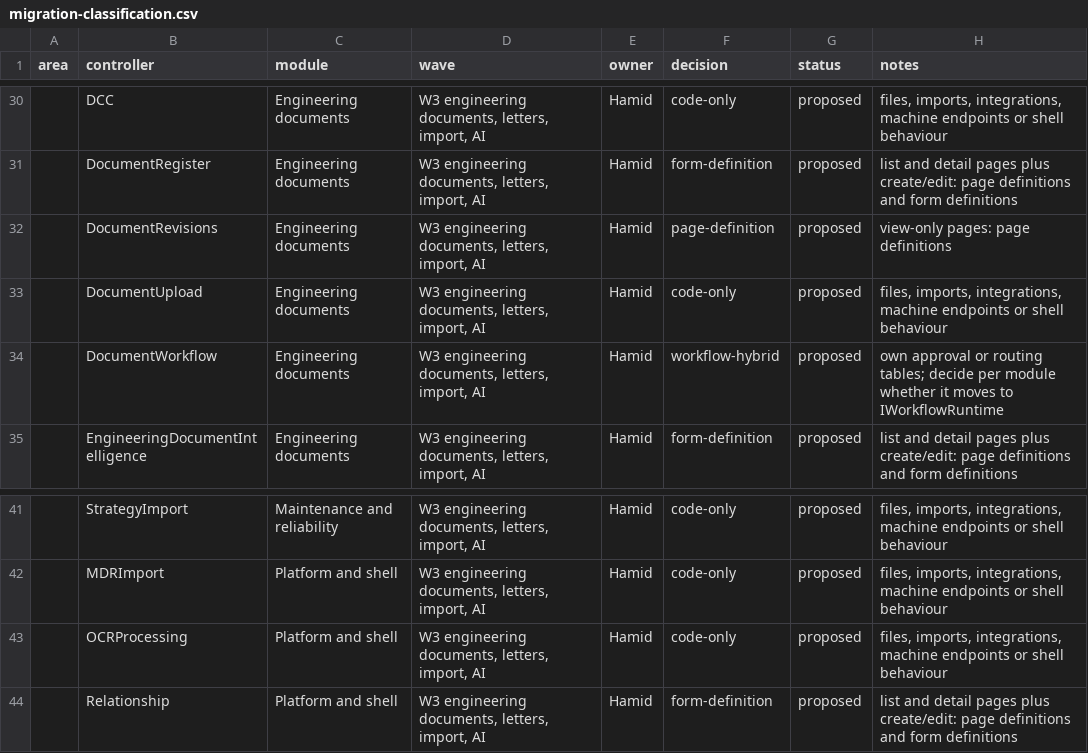
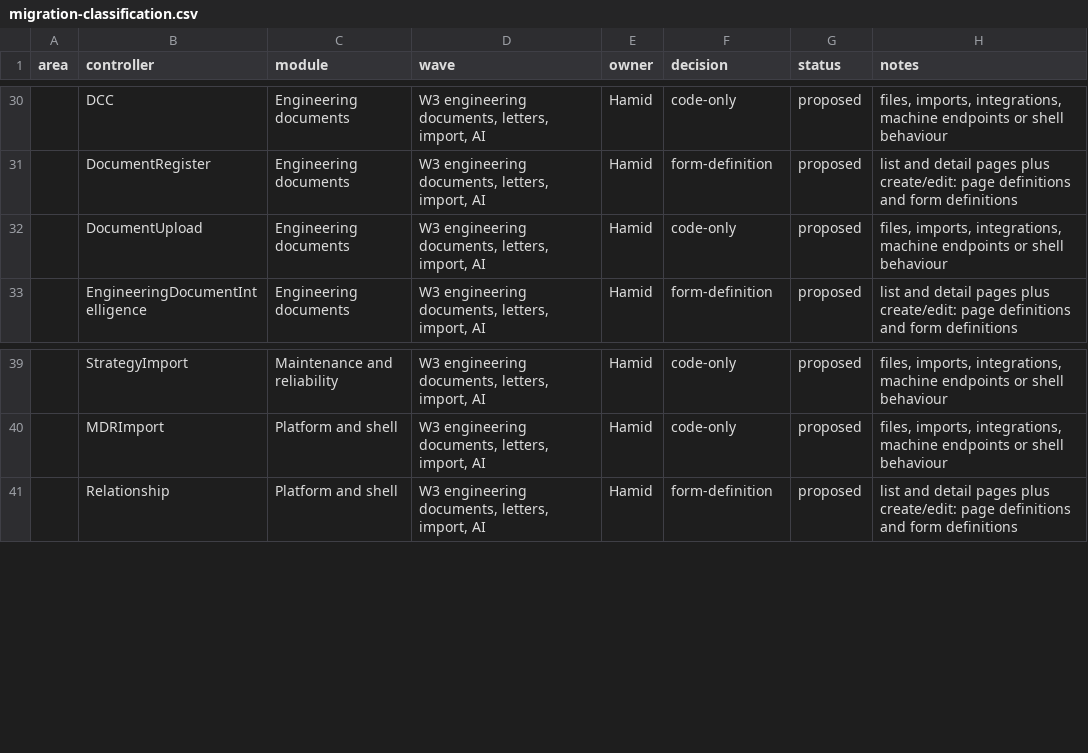
Before and after one commit to atapems-tech/PEMS, a CSV file: plan/migration-classification.csv, drawn as a sheet; only a part is shown, gaps mark what is left out; the diff names each change by its address in the sheet, - before the commit and + after, or states it on an @@ line.

```diff
--- a/plan/migration-classification.csv
+++ b/plan/migration-classification.csv
-row 32:  | DocumentRevisions | Engineering documents | W3 engineering documents, letters, import, AI | Hamid | page-definition | proposed | view-only pages: page definitions
-row 34:  | DocumentWorkflow | Engineering documents | W3 engineering documents, letters, import, AI | Hamid | workflow-hybrid | proposed | own approval or routing tables; decide per module whether it moves to IWorkflowRuntime
-row 43:  | OCRProcessing | Platform and shell | W3 engineering documents, letters, import, AI | Hamid | code-only | proposed | files, imports, integrations, machine endpoints or shell behaviour
```
Also changed, not shown: 42 other files.
